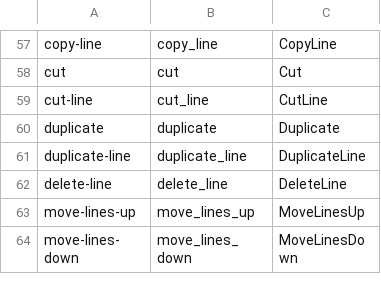
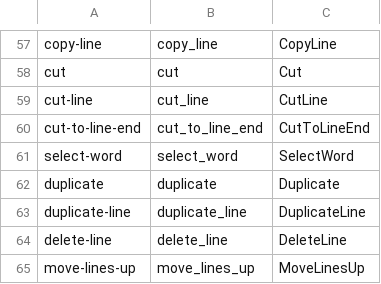
Before and after one commit to vixide/vix, a TSV file: crates/vix-editor-core/spec/actions.tsv, drawn as a sheet; only a part is shown, gaps mark what is left out; the shorter side is filled out with more unchanged rows.

```diff
--- a/crates/vix-editor-core/spec/actions.tsv
+++ b/crates/vix-editor-core/spec/actions.tsv
@@ -59,2 +59,4 @@ cut	cut	Cut
 cut-line	cut_line	CutLine
+cut-to-line-end	cut_to_line_end	CutToLineEnd
+select-word	select_word	SelectWord
 duplicate	duplicate	Duplicate
```
Also changed, not shown: 11 other files.
